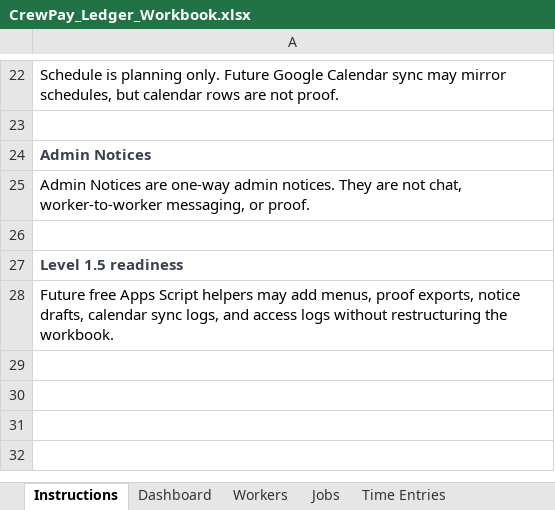
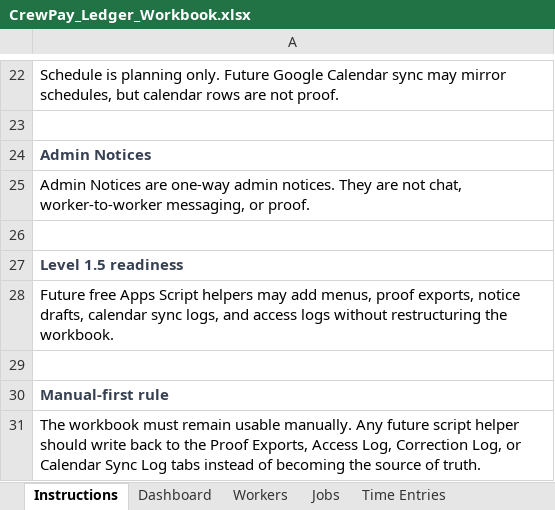
Before and after one commit to timbone72-CC/crewpay-ledger-workbook-app, an Excel workbook: CrewPay_Ledger_Workbook.xlsx, sheet Instructions, drawn as a sheet; only a part is shown, gaps mark what is left out; values as stored, in another font and other column widths than the file's, no borders; the diff names each change by its address in the sheet, - before the commit and + after, or states it on an @@ line.

Commit message:
Revise CrewPay workbook proof controls

```diff
--- a/CrewPay_Ledger_Workbook.xlsx (sheet Instructions)
+++ b/CrewPay_Ledger_Workbook.xlsx (sheet Instructions)
+row 29: (empty)
+row 30: Manual-first rule
+row 31: The workbook must remain usable manually. Any future script helper should write back to the Proof Exports, Access Log, Correction Log, or Calendar Sync Log tabs instead of becoming the source of truth.
```
Also changed, not shown: sheet Worker Proof, sheet Schedule, sheet Admin Notices, sheet Proof Exports, sheet Access Log, sheet Calendar Sync Log, 1 more sheet, 3 other files.
